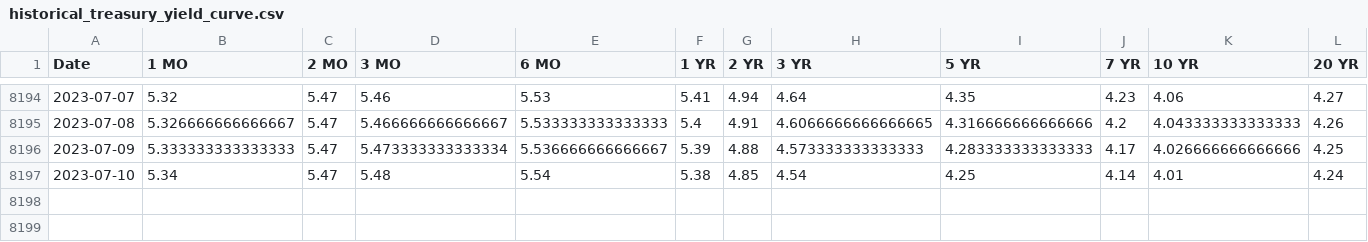
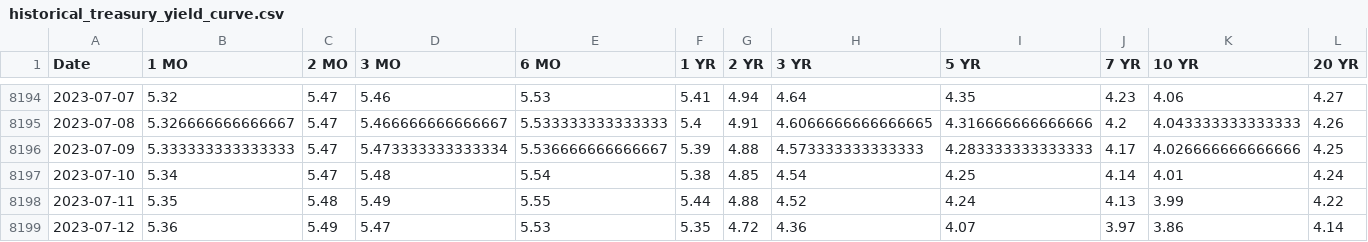
Before and after one commit to jingjingwhales/win, a CSV file: historical_treasury_yield_curve.csv, drawn as a sheet; only a part is shown, gaps mark what is left out; rows hold the shown columns only; the diff names each change by its address in the sheet, - before the commit and + after, or states it on an @@ line.

Commit message:
multiprocessing data from BI csv database

```diff
--- a/historical_treasury_yield_curve.csv
+++ b/historical_treasury_yield_curve.csv
+row 8198: 2023-07-11 | 5.35 | 5.48 | 5.49 | 5.55 | 5.44 | 4.88 | 4.52 | 4.24 | 4.13 | 3.99 | 4.22
+row 8199: 2023-07-12 | 5.36 | 5.49 | 5.47 | 5.53 | 5.35 | 4.72 | 4.36 | 4.07 | 3.97 | 3.86 | 4.14
```
Also changed, not shown: 7 other files.
